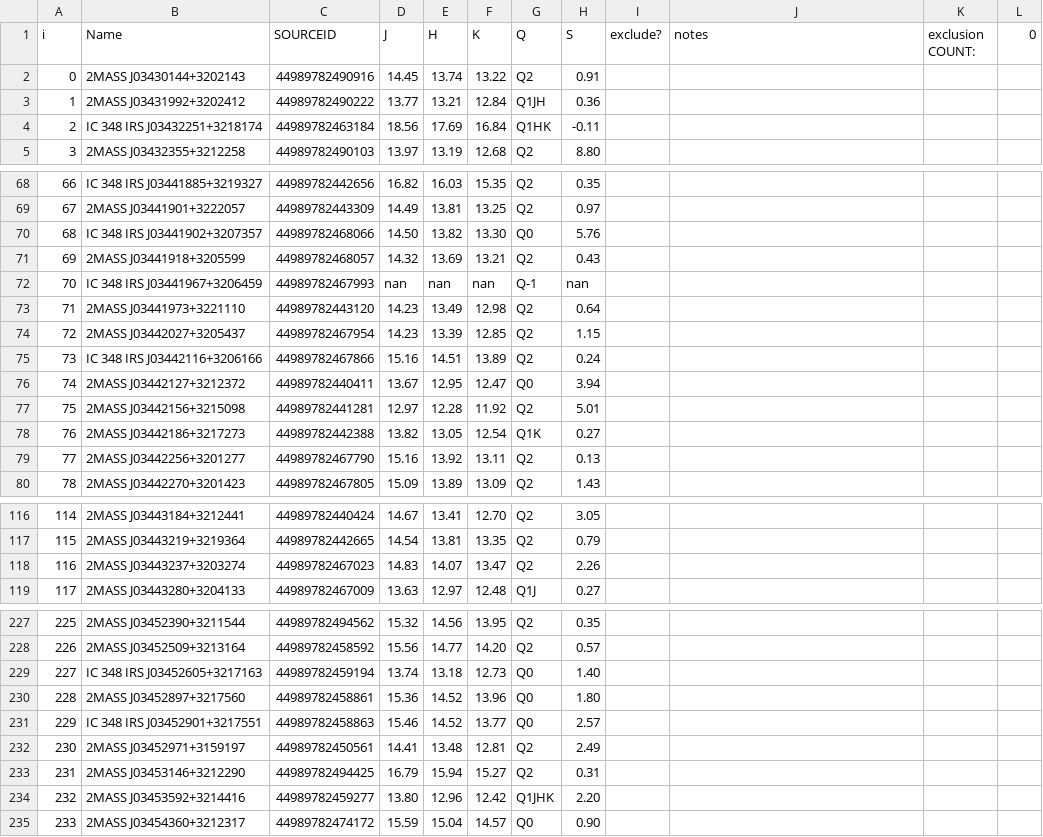
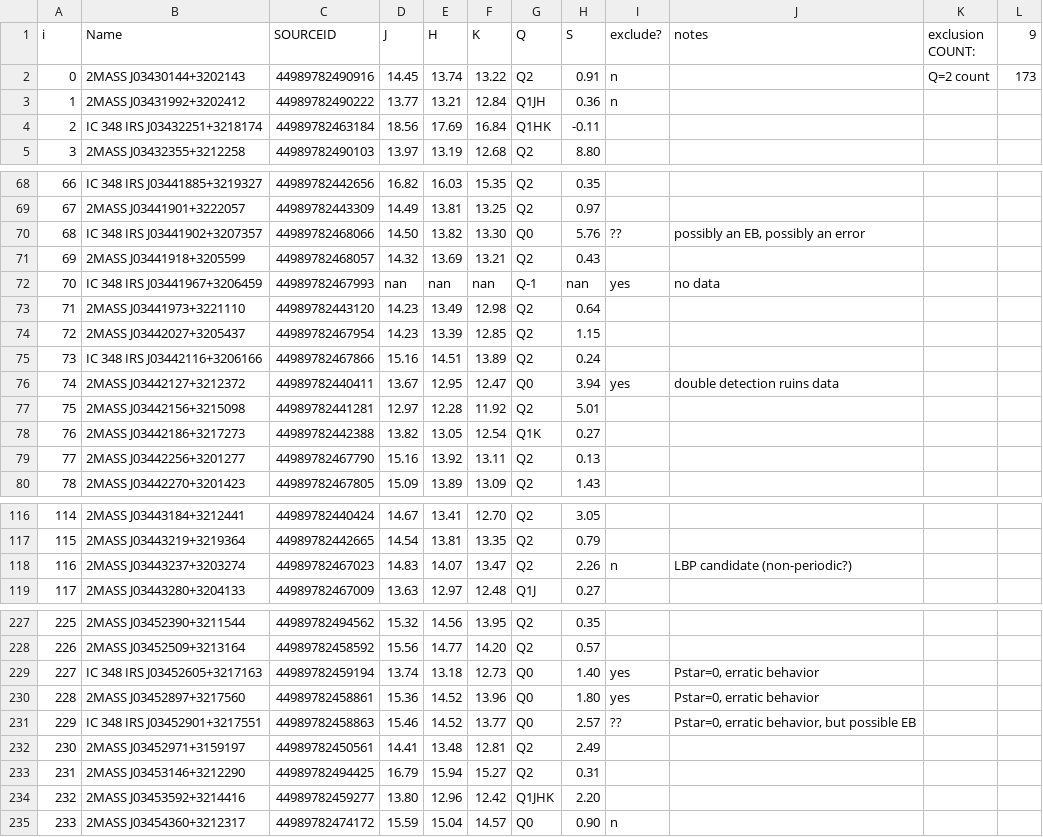
Before and after one commit to tomr-stargazer/Variability_Project_2020, a CSV file: wuvars/analysis/prototypes/BD_lcs_v3/inspection_ic.csv, drawn as a sheet; only a part is shown, gaps mark what is left out; the diff covers the shown part only.

Commit message:
inspection tables done

```diff
--- a/wuvars/analysis/prototypes/BD_lcs_v3/inspection_ic.csv
+++ b/wuvars/analysis/prototypes/BD_lcs_v3/inspection_ic.csv
@@ -1,4 +1,4 @@
-i, Name, SOURCEID, J, H, K, Q,  S,exclude?,notes,exclusion COUNT:,0
-0, 2MASS J03430144+3202143,44989782490916,14.45,13.74,13.22, Q2   ,0.91,,,,
-1, 2MASS J03431992+3202412,44989782490222,13.77,13.21,12.84, Q1JH ,0.36,,,,
+i, Name, SOURCEID, J, H, K, Q,  S,exclude?,notes,exclusion COUNT:,9
+0, 2MASS J03430144+3202143,44989782490916,14.45,13.74,13.22, Q2   ,0.91,n,,Q=2 count,173
+1, 2MASS J03431992+3202412,44989782490222,13.77,13.21,12.84, Q1JH ,0.36,n,,,
 2, IC 348 IRS J03432251+3218174,44989782463184,18.56,17.69,16.84, Q1HK ,-0.11,,,,
@@ -69,5 +69,5 @@ i, Name, SOURCEID, J, H, K, Q,  S,exclude?,notes,exclusion COUNT:,0
 67, 2MASS J03441901+3222057,44989782443309,14.49,13.81,13.25, Q2   ,0.97,,,,
-68, IC 348 IRS J03441902+3207357,44989782468066,14.50,13.82,13.30, Q0   ,5.76,,,,
+68, IC 348 IRS J03441902+3207357,44989782468066,14.50,13.82,13.30, Q0   ,5.76,??,"possibly an EB, possibly an error",,
 69, 2MASS J03441918+3205599,44989782468057,14.32,13.69,13.21, Q2   ,0.43,,,,
-70, IC 348 IRS J03441967+3206459,44989782467993, nan, nan, nan, Q-1  ,  nan,,,,
+70, IC 348 IRS J03441967+3206459,44989782467993, nan, nan, nan, Q-1  ,  nan,yes,no data,,
 71, 2MASS J03441973+3221110,44989782443120,14.23,13.49,12.98, Q2   ,0.64,,,,
@@ -75,3 +75,3 @@ i, Name, SOURCEID, J, H, K, Q,  S,exclude?,notes,exclusion COUNT:,0
 73, IC 348 IRS J03442116+3206166,44989782467866,15.16,14.51,13.89, Q2   ,0.24,,,,
-74, 2MASS J03442127+3212372,44989782440411,13.67,12.95,12.47, Q0   ,3.94,,,,
+74, 2MASS J03442127+3212372,44989782440411,13.67,12.95,12.47, Q0   ,3.94,yes,double detection ruins data,,
 75, 2MASS J03442156+3215098,44989782441281,12.97,12.28,11.92, Q2   ,5.01,,,,
@@ -117,3 +117,3 @@ i, Name, SOURCEID, J, H, K, Q,  S,exclude?,notes,exclusion COUNT:,0
 115, 2MASS J03443219+3219364,44989782442665,14.54,13.81,13.35, Q2   ,0.79,,,,
-116, 2MASS J03443237+3203274,44989782467023,14.83,14.07,13.47, Q2   ,2.26,,,,
+116, 2MASS J03443237+3203274,44989782467023,14.83,14.07,13.47, Q2   ,2.26,n,LBP candidate (non-periodic?),,
 117, 2MASS J03443280+3204133,44989782467009,13.63,12.97,12.48, Q1J  ,0.27,,,,
@@ -228,5 +228,5 @@ i, Name, SOURCEID, J, H, K, Q,  S,exclude?,notes,exclusion COUNT:,0
 226, 2MASS J03452509+3213164,44989782458592,15.56,14.77,14.20, Q2   ,0.57,,,,
-227, IC 348 IRS J03452605+3217163,44989782459194,13.74,13.18,12.73, Q0   ,1.40,,,,
-228, 2MASS J03452897+3217560,44989782458861,15.36,14.52,13.96, Q0   ,1.80,,,,
-229, IC 348 IRS J03452901+3217551,44989782458863,15.46,14.52,13.77, Q0   ,2.57,,,,
+227, IC 348 IRS J03452605+3217163,44989782459194,13.74,13.18,12.73, Q0   ,1.40,yes,"Pstar=0, erratic behavior",,
+228, 2MASS J03452897+3217560,44989782458861,15.36,14.52,13.96, Q0   ,1.80,yes,"Pstar=0, erratic behavior",,
+229, IC 348 IRS J03452901+3217551,44989782458863,15.46,14.52,13.77, Q0   ,2.57,??,"Pstar=0, erratic behavior, but possible EB",,
 230, 2MASS J03452971+3159197,44989782450561,14.41,13.48,12.81, Q2   ,2.49,,,,
@@ -234,2 +234,2 @@ i, Name, SOURCEID, J, H, K, Q,  S,exclude?,notes,exclusion COUNT:,0
 232, 2MASS J03453592+3214416,44989782459277,13.80,12.96,12.42, Q1JHK,2.20,,,,
-233, 2MASS J03454360+3212317,44989782474172,15.59,15.04,14.57, Q0   ,0.90,,,,
+233, 2MASS J03454360+3212317,44989782474172,15.59,15.04,14.57, Q0   ,0.90,n,,,
```
Also changed, not shown: 16 edited cells elsewhere in this file, wuvars/analysis/prototypes/BD_lcs_v3/inspection_ngc.csv, wuvars/analysis/prototypes/BD_lcs_v3/inspection_onc.csv.
